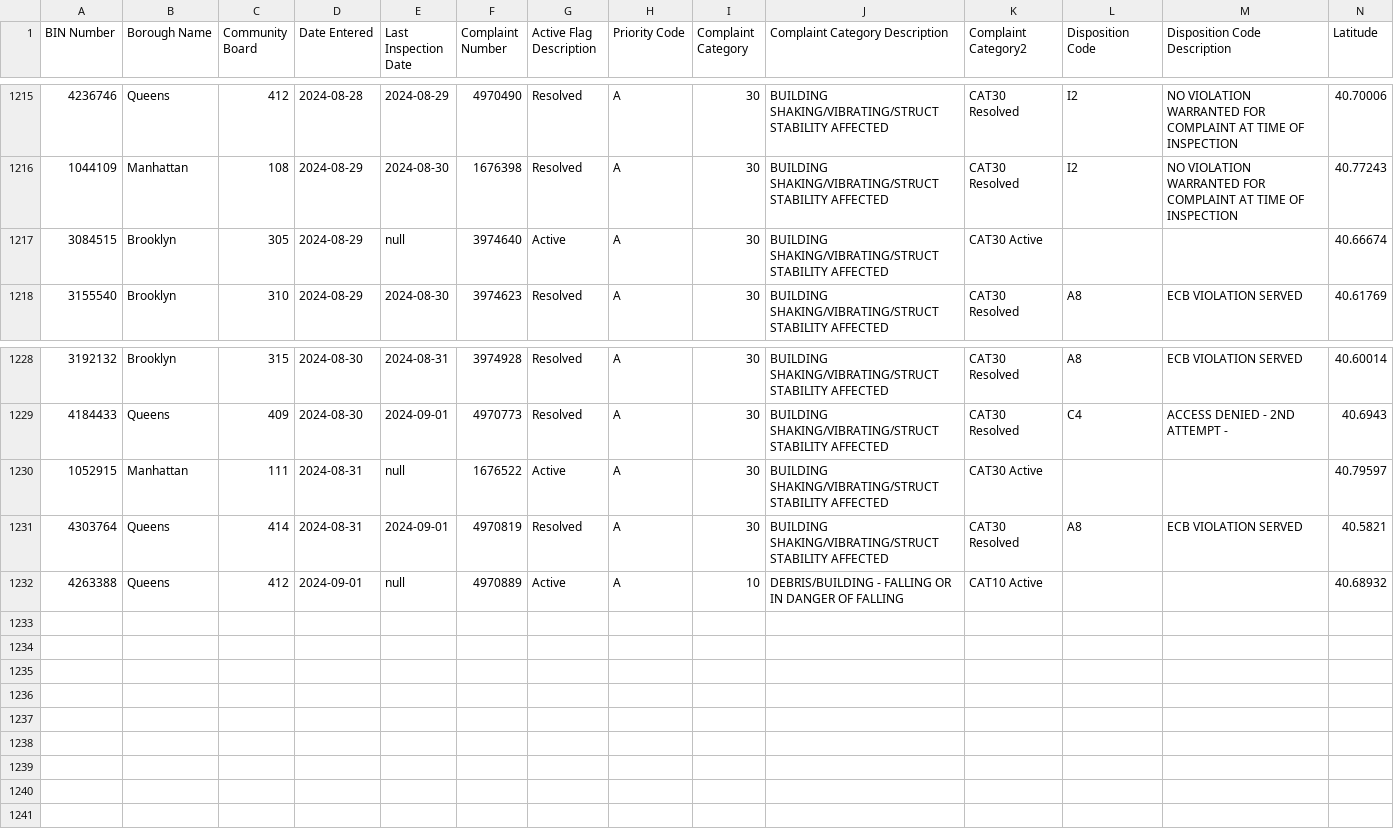
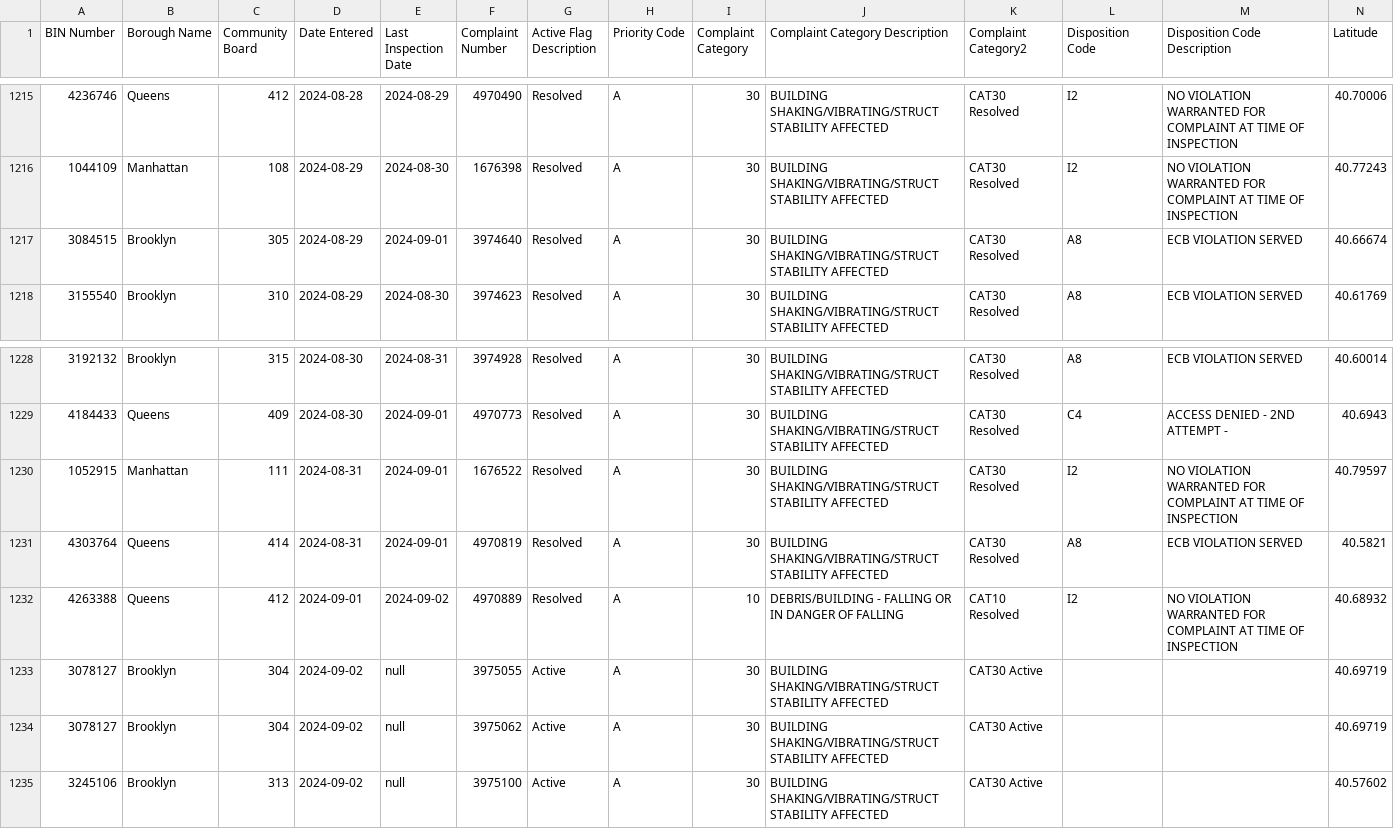
Before and after one commit to NYCDOB/EarthquakeComplaints, a CSV file: data/EarthquakeComplaints.csv, drawn as a sheet; only a part is shown, gaps mark what is left out; rows hold the shown columns only; the diff names each change by its address in the sheet, - before the commit and + after, or states it on an @@ line.

Commit message:
commit from script Tue 09/03/2024  6:59:49.09, 1235 rows

```diff
--- a/data/EarthquakeComplaints.csv
+++ b/data/EarthquakeComplaints.csv
-E1217 (Last Inspection Date): null
+E1217 (Last Inspection Date): 2024-09-01
-G1217 (Active Flag Description): Active
+G1217 (Active Flag Description): Resolved
-K1217 (Complaint Category2): CAT30 Active
+K1217 (Complaint Category2): CAT30 Resolved
-L1217 (Disposition Code): (empty)
+L1217 (Disposition Code): A8
-M1217 (Disposition Code Description): (empty)
+M1217 (Disposition Code Description): ECB VIOLATION SERVED
-E1230 (Last Inspection Date): null
+E1230 (Last Inspection Date): 2024-09-01
-G1230 (Active Flag Description): Active
+G1230 (Active Flag Description): Resolved
-K1230 (Complaint Category2): CAT30 Active
+K1230 (Complaint Category2): CAT30 Resolved
-L1230 (Disposition Code): (empty)
+L1230 (Disposition Code): I2
-M1230 (Disposition Code Description): (empty)
+M1230 (Disposition Code Description): NO VIOLATION WARRANTED FOR COMPLAINT AT TIME OF INSPECTION
-E1232 (Last Inspection Date): null
+E1232 (Last Inspection Date): 2024-09-02
-G1232 (Active Flag Description): Active
+G1232 (Active Flag Description): Resolved
-K1232 (Complaint Category2): CAT10 Active
+K1232 (Complaint Category2): CAT10 Resolved
-L1232 (Disposition Code): (empty)
+L1232 (Disposition Code): I2
-M1232 (Disposition Code Description): (empty)
+M1232 (Disposition Code Description): NO VIOLATION WARRANTED FOR COMPLAINT AT TIME OF INSPECTION
+row 1233: 3078127 | Brooklyn | 304 | 2024-09-02 | null | 3975055 | Active | A | 30 | BUILDING SHAKING/VIBRATING/STRUCT STABILITY AFFECTED | CAT30 Active |  |  | 40.69719
+row 1234: 3078127 | Brooklyn | 304 | 2024-09-02 | null | 3975062 | Active | A | 30 | BUILDING SHAKING/VIBRATING/STRUCT STABILITY AFFECTED | CAT30 Active |  |  | 40.69719
+row 1235: 3245106 | Brooklyn | 313 | 2024-09-02 | null | 3975100 | Active | A | 30 | BUILDING SHAKING/VIBRATING/STRUCT STABILITY AFFECTED | CAT30 Active |  |  | 40.57602
```
